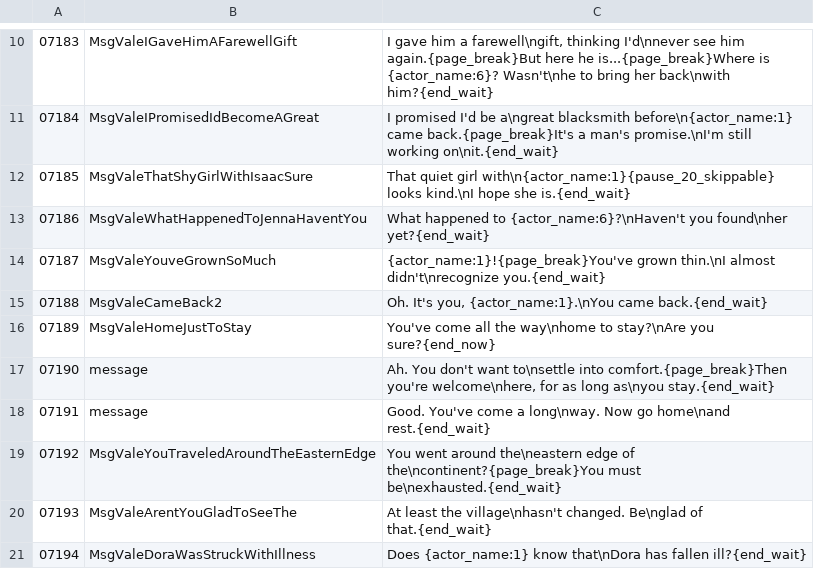
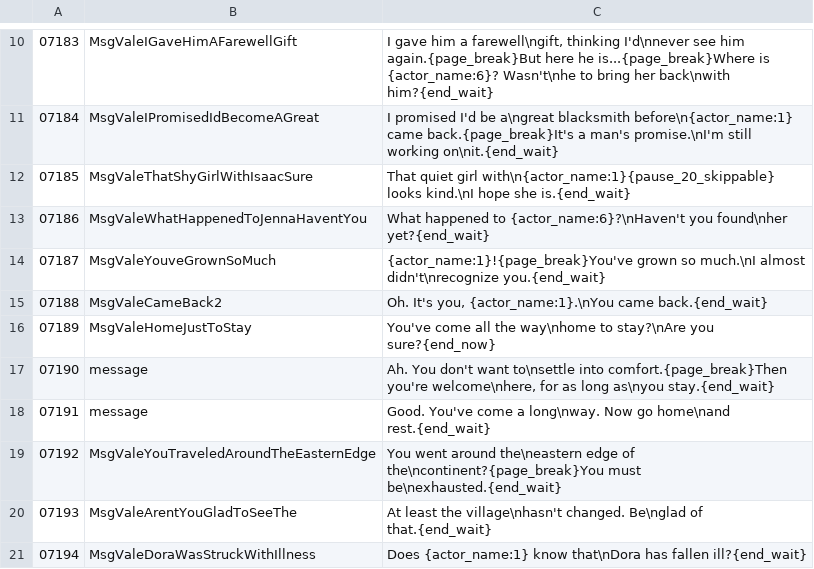
Before and after one commit to YubelPhoenix/alchemy, a TSV file: tools/dark_story/phase15_vale_revisit.tsv, drawn as a sheet; only a part is shown, gaps mark what is left out.

Commit message:
Restore Vale return dialogue meaning

```diff
--- a/tools/dark_story/phase15_vale_revisit.tsv
+++ b/tools/dark_story/phase15_vale_revisit.tsv
@@ -13,3 +13,3 @@
 07186	MsgValeWhatHappenedToJennaHaventYou	What happened to {actor_name:6}?\nHaven't you found\nher yet?{end_wait}
-07187	MsgValeYouveGrownSoMuch	{actor_name:1}!{page_break}You've grown thin.\nI almost didn't\nrecognize you.{end_wait}
+07187	MsgValeYouveGrownSoMuch	{actor_name:1}!{page_break}You've grown so much.\nI almost didn't\nrecognize you.{end_wait}
 07188	MsgValeCameBack2	Oh. It's you, {actor_name:1}.\nYou came back.{end_wait}
```
